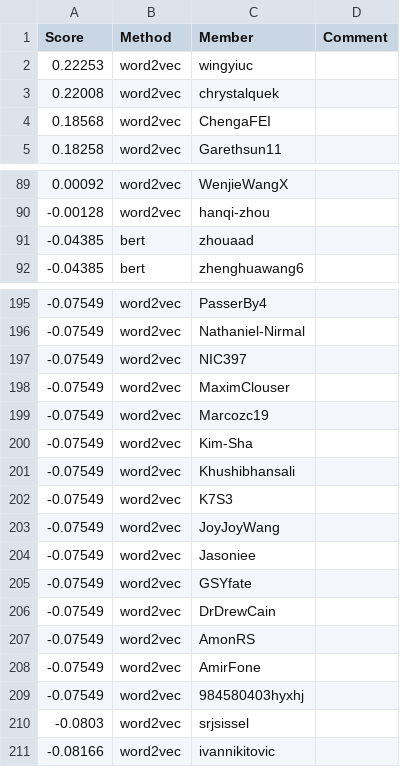
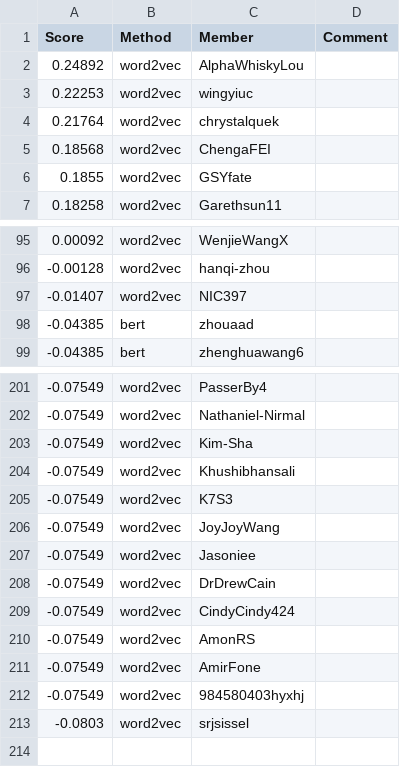
Before and after one commit to cornell-cs5740-sp24/leaderboards, a CSV file: a3/leaderboard_isol.csv, drawn as a sheet; only a part is shown, gaps mark what is left out; the diff covers the shown part only.

```diff
--- a/a3/leaderboard_isol.csv
+++ b/a3/leaderboard_isol.csv
@@ -1,5 +1,7 @@
 Score,Method,Member,Comment
+0.24892,word2vec,AlphaWhiskyLou,
 0.22253,word2vec,wingyiuc,
-0.22008,word2vec,chrystalquek,
+0.21764,word2vec,chrystalquek,
 0.18568,word2vec,ChengaFEI,
+0.1855,word2vec,GSYfate,
 0.18258,word2vec,Garethsun11,
@@ -90,2 +96,3 @@ Score,Method,Member,Comment
 -0.00128,word2vec,hanqi-zhou,
+-0.01407,word2vec,NIC397,
 -0.04385,bert,zhouaad,
@@ -196,5 +202,2 @@ Score,Method,Member,Comment
 -0.07549,word2vec,Nathaniel-Nirmal,
--0.07549,word2vec,NIC397,
--0.07549,word2vec,MaximClouser,
--0.07549,word2vec,Marcozc19,
 -0.07549,word2vec,Kim-Sha,
@@ -204,4 +207,4 @@ Score,Method,Member,Comment
 -0.07549,word2vec,Jasoniee,
--0.07549,word2vec,GSYfate,
 -0.07549,word2vec,DrDrewCain,
+-0.07549,word2vec,CindyCindy424,
 -0.07549,word2vec,AmonRS,
@@ -210,2 +213 @@ Score,Method,Member,Comment
 -0.0803,word2vec,srjsissel,
--0.08166,word2vec,ivannikitovic,
```
Also changed, not shown: 9 added rows and 6 removed rows elsewhere in this file.
